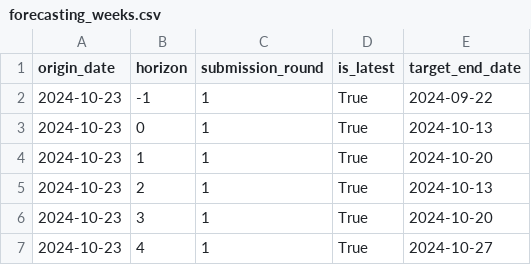
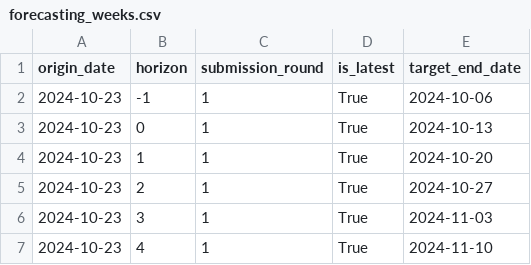
Before and after one commit to rhys-earl/Respicast, a CSV file: supporting-files/forecasting_weeks.csv, drawn as a sheet.

Commit message:
Update forecasting_weeks.csv

```diff
--- a/supporting-files/forecasting_weeks.csv
+++ b/supporting-files/forecasting_weeks.csv
@@ -1,7 +1,7 @@
 origin_date,horizon,submission_round,is_latest,target_end_date
-2024-10-23,-1,1,True,2024-09-22
+2024-10-23,-1,1,True,2024-10-06
 2024-10-23,0,1,True,2024-10-13
 2024-10-23,1,1,True,2024-10-20
-2024-10-23,2,1,True,2024-10-13
-2024-10-23,3,1,True,2024-10-20
-2024-10-23,4,1,True,2024-10-27
+2024-10-23,2,1,True,2024-10-27
+2024-10-23,3,1,True,2024-11-03
+2024-10-23,4,1,True,2024-11-10
```
